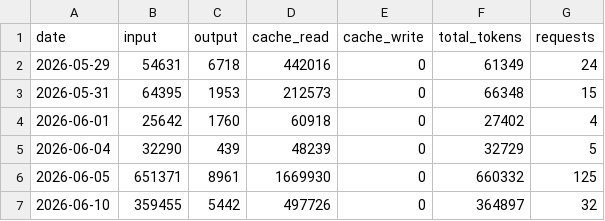
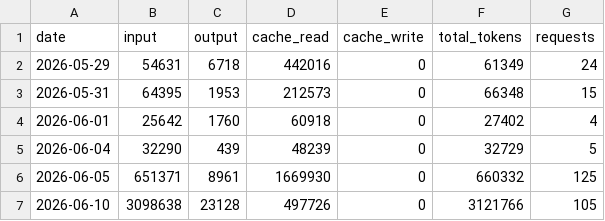
Before and after one commit to jura39bot/count-token, a CSV file: data/daily_tokens.csv, drawn as a sheet.

Commit message:
data: daily token count 2026-06-10

```diff
--- a/data/daily_tokens.csv
+++ b/data/daily_tokens.csv
@@ -6,2 +6,2 @@ date,input,output,cache_read,cache_write,total_tokens,requests
 2026-06-05,651371,8961,1669930,0,660332,125
-2026-06-10,359455,5442,497726,0,364897,32
+2026-06-10,3098638,23128,497726,0,3121766,105
```
Also changed, not shown: 1 other file.
